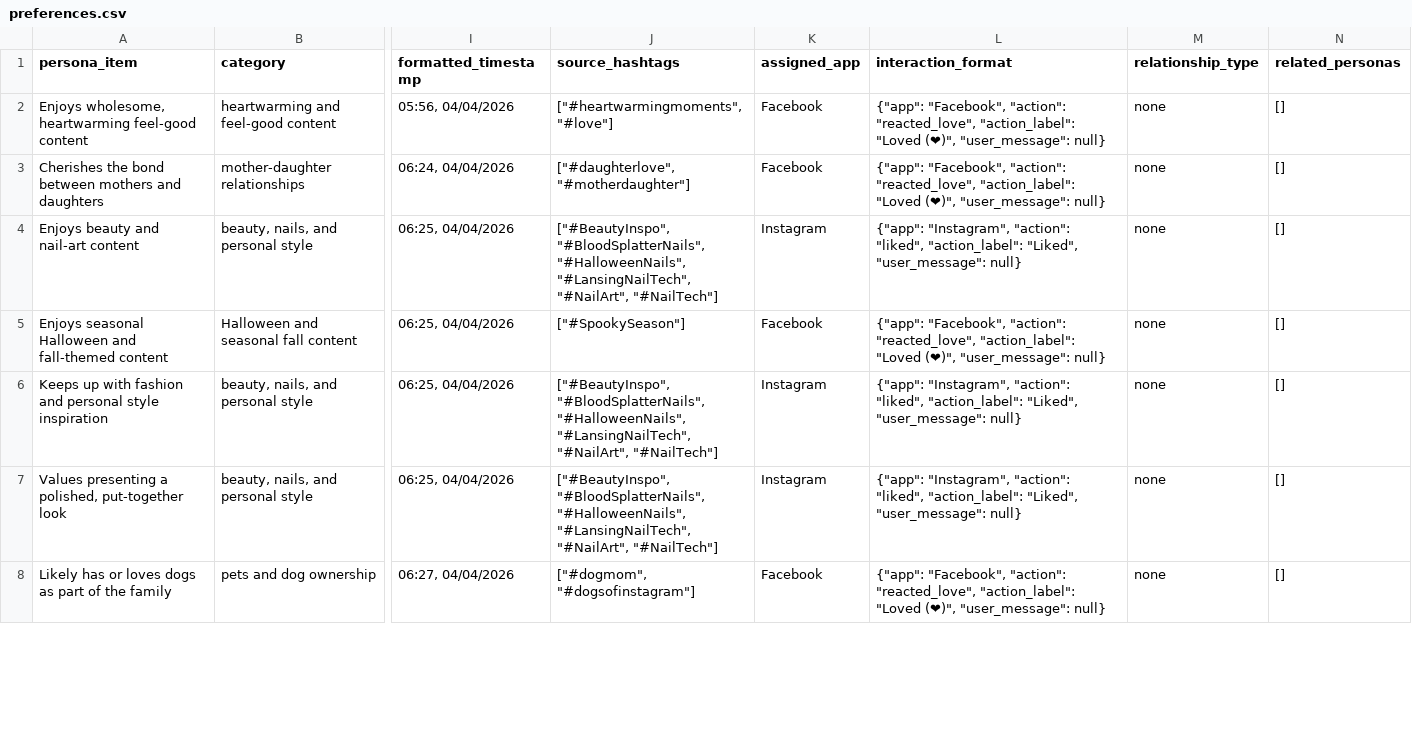
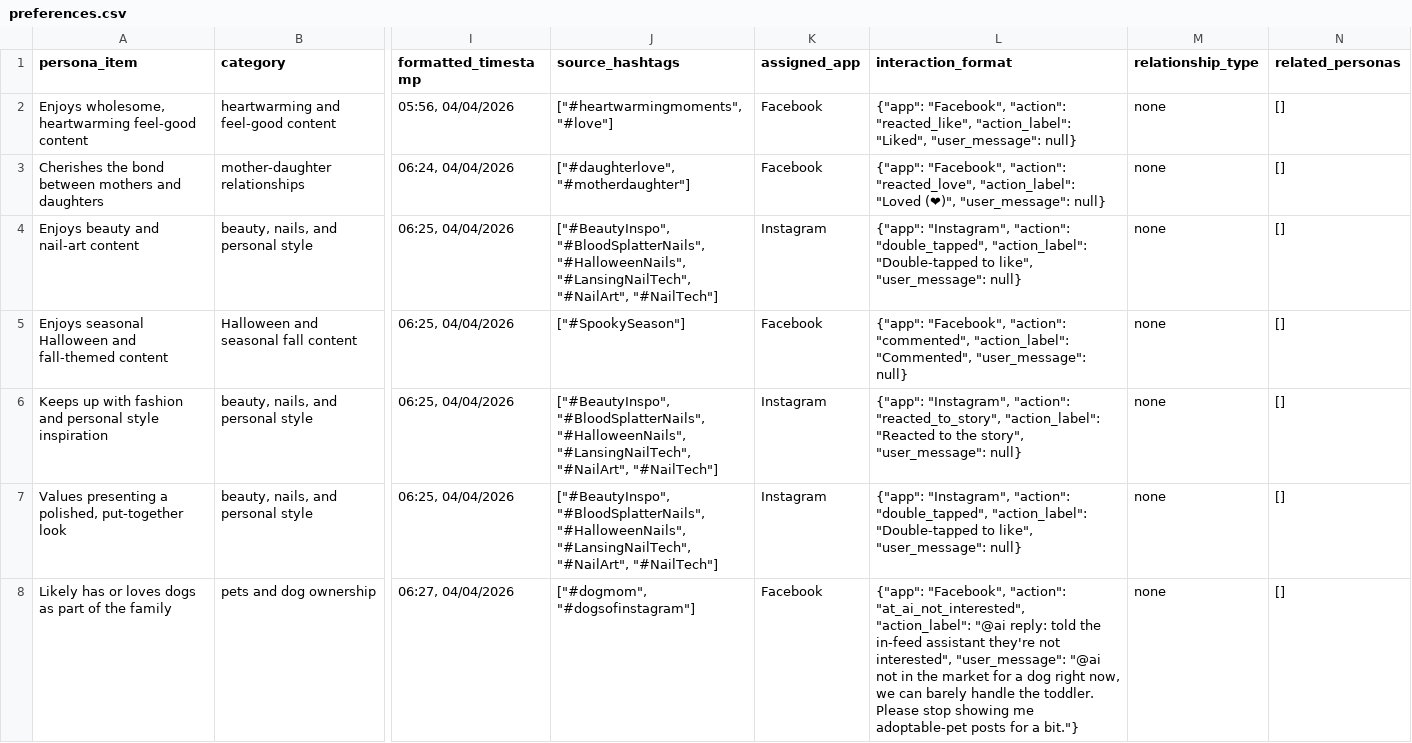
Before and after one commit to bowen-upenn/PersonaMem-v3, a CSV file: backend/251/preferences.csv, drawn as a sheet; only a part is shown, gaps mark what is left out; the diff covers the shown part only; the diff names each change by its address in the sheet, - before the commit and + after, or states it on an @@ line.

```diff
--- a/backend/251/preferences.csv
+++ b/backend/251/preferences.csv
-L2 (interaction_format): …"Facebook", "action": "reacted_love", "action_label": "Loved (❤)", "user_message": null}
+L2 (interaction_format): …"Facebook", "action": "reacted_like", "action_label": "Liked", "user_message": null}
-L4 (interaction_format): …"Instagram", "action": "liked", "action_label": "Liked", "user_message": null}
+L4 (interaction_format): …"Instagram", "action": "double_tapped", "action_label": "Double-tapped to like", "user_message": null}
-L5 (interaction_format): …"Facebook", "action": "reacted_love", "action_label": "Loved (❤)", "user_message": null}
+L5 (interaction_format): …"Facebook", "action": "commented", "action_label": "Commented", "user_message": null}
-L6 (interaction_format): …"Instagram", "action": "liked", "action_label": "Liked", "user_message": null}
+L6 (interaction_format): …"Instagram", "action": "reacted_to_story", "action_label": "Reacted to the story", "user_message": null}
-L7 (interaction_format): …"Instagram", "action": "liked", "action_label": "Liked", "user_message": null}
+L7 (interaction_format): …"Instagram", "action": "double_tapped", "action_label": "Double-tapped to like", "user_message": null}
-L8 (interaction_format): …"Facebook", "action": "reacted_love", "action_label": "Loved (❤)", "user_message": null}
+L8 (interaction_format): …"Facebook", "action": "at_ai_not_interested", "action_label": "@ai reply: told the in-feed assistant they're not interested", "user_message": "@ai not in the market for a dog right now, we can barely handle the toddler. Please stop showing me adoptable-pet posts for a bit."}
```
Also changed, not shown: 44 edited cells elsewhere in this file, 9 other files.
